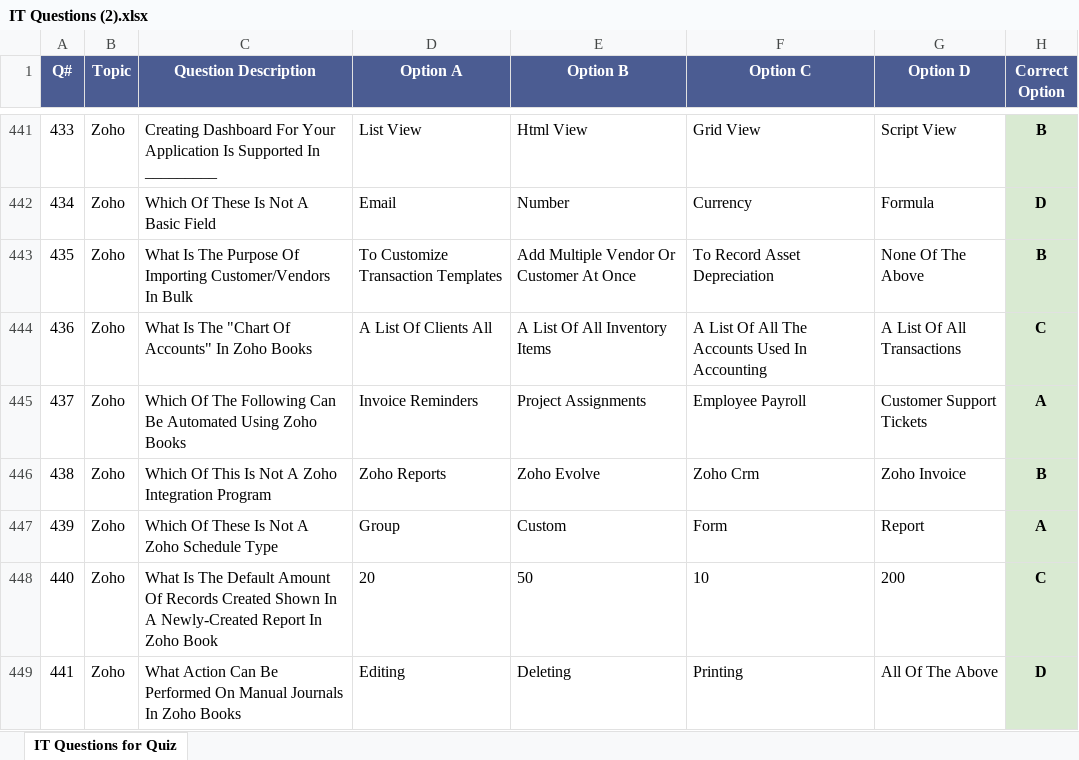
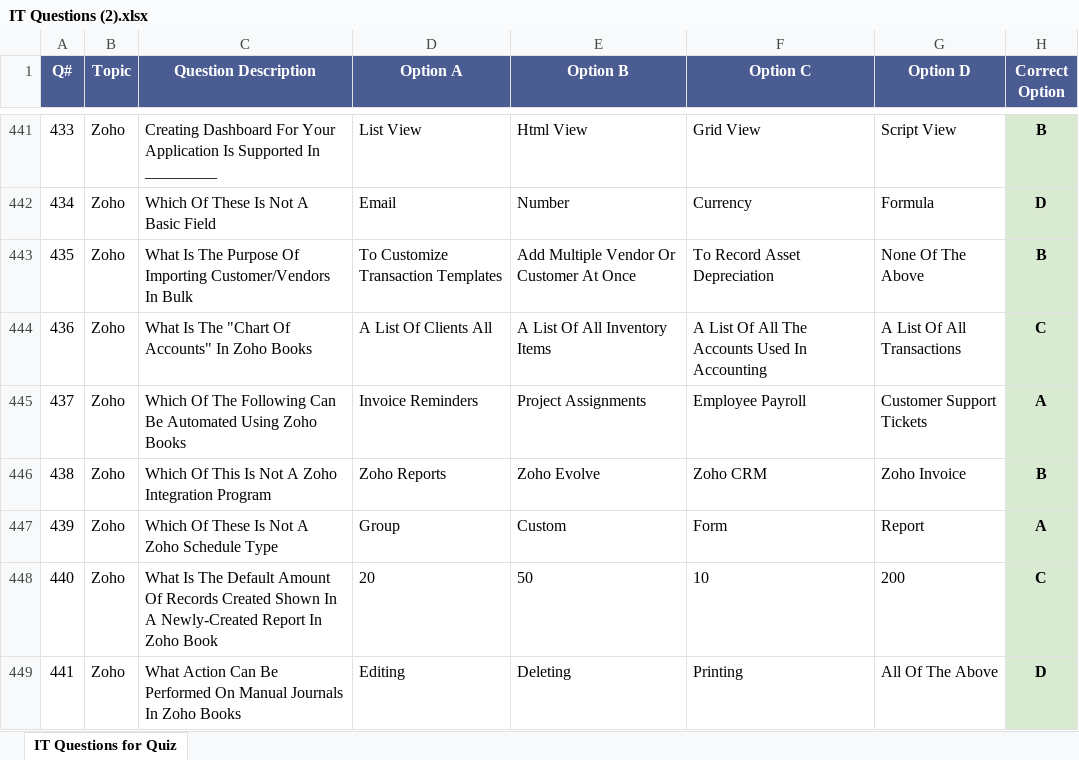
Before and after one commit to yell0wTriangle/quiz, an Excel workbook: IT Questions (2).xlsx, sheet IT Questions for Quiz, drawn as a sheet; only a part is shown, gaps mark what is left out; values as stored, in another font and other column widths than the file's, no borders; charts and pictures not drawn; the diff covers the shown part only; the diff names each change by its address in the sheet, - before the commit and + after, or states it on an @@ line.

```diff
--- a/IT Questions (2).xlsx (sheet IT Questions for Quiz)
+++ b/IT Questions (2).xlsx (sheet IT Questions for Quiz)
-F446 (Option C): Zoho Crm
+F446 (Option C): Zoho CRM
```
Also changed, not shown: 35 edited cells elsewhere in this sheet, 1 other file.
